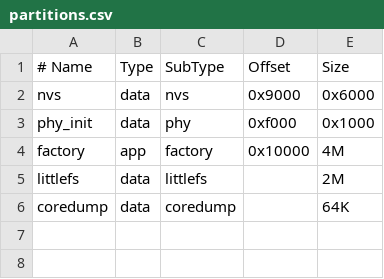
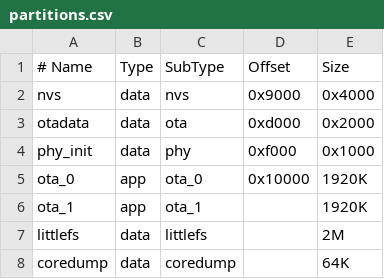
Before and after one commit to ATDev-Inc/omega-stick, a CSV file: partitions.csv, drawn as a sheet; removed rows and columns are numbered as before the commit, all else as after; the diff names each change by its address in the sheet, - before the commit and + after, or states it on an @@ line.

Commit message:
Add USB firmware updates with automatic rollback and revert
Port the OTA transport from ota-implementation (d5ff600) without the
unrelated calibration, mouse and XAC changes that commit bundled: two
app slots (ota_0/ota_1), espp/ota, the OTA_BEGIN/DATA/FINISH/ABORT,
RESTART, GET_FW_INFO and MARK_VALID messages, and the console's firmware
update section. Existing message IDs keep their values.

Confirm a new image automatically. With app rollback enabled a freshly
installed image stays PENDING_VERIFY until the app says otherwise, and
d5ff600 only did that from a console button, so any reset before the
button was pressed reverted the update. FirmwareHealthCheck marks the
image valid once USB HID has enumerated, the TMAG5273 answers and the
polling loop has run for 10 s, and rolls back on purpose if that has not
happened within 90 s.

Report what is installed. GET_FW_INFO now carries the build date, time,
IDF version, running and boot partition, the first 8 hex characters of
the ELF SHA-256, and the other slot's version and state. The console
shows all of it, offers a Copy button producing a one-line summary for
bug reports, and polls while the image is pending so the confirmation
shows up in the log.

Add REVERT (0x5E), which makes the other slot the boot partition and
reboots, so going back to the previous firmware is one click instead of
re-uploading the old image.

dependencies.lock moves every espp component to 1.3.6 (the lock from
d5ff600). Adding espp/ota forces a re-solve, and the fresh solve picked
1.3.7 plus tinyusb 2.4.0, a larger jump than the one that commit had
already run on hardware. The 1.3.6 dispatcher adds ModuleInfo::protocol,
set here to "espp.calibration".

```diff
--- a/partitions.csv
+++ b/partitions.csv
-E2 (Size): 0x6000
+E2 (Size): 0x4000
+row 3: otadata | data | ota | 0xd000 | 0x2000
-row 4: factory | app | factory | 0x10000 | 4M
+row 5: ota_0 | app | ota_0 | 0x10000 | 1920K
+row 6: ota_1 | app | ota_1 |  | 1920K
```
Also changed, not shown: 6 other files.
